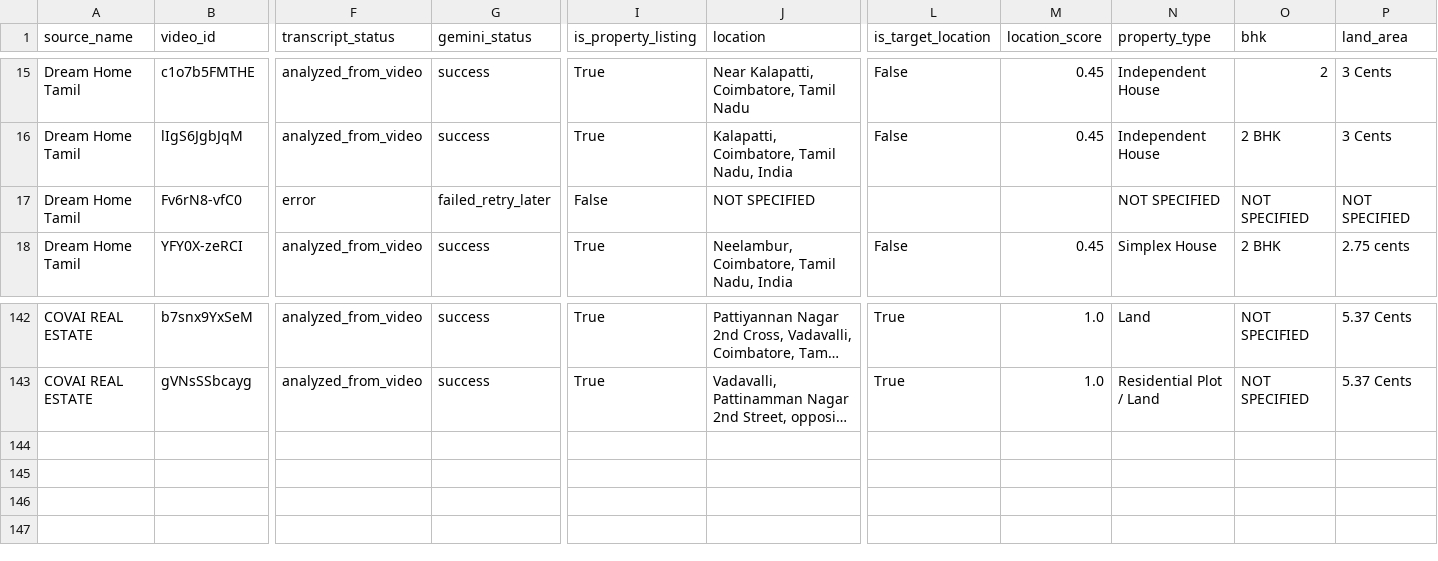
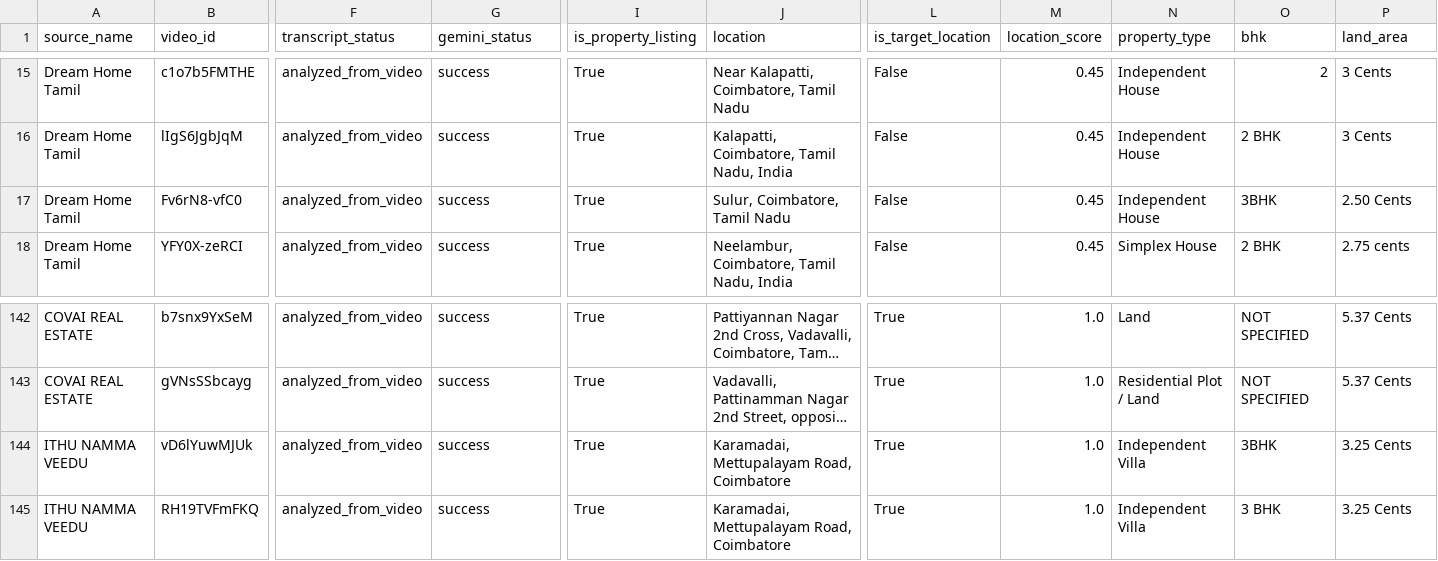
Before and after one commit to britsingh20-source/coimbatore-property-monitor, a CSV file: data/properties.csv, drawn as a sheet; only a part is shown, gaps mark what is left out; long unchanged cells end in …; rows hold the shown columns only; the diff covers the shown part only; the diff names each change by its address in the sheet, - before the commit and + after, or states it on an @@ line.

```diff
--- a/data/properties.csv
+++ b/data/properties.csv
-F17 (transcript_status): error
+F17 (transcript_status): analyzed_from_video
-G17 (gemini_status): failed_retry_later
+G17 (gemini_status): success
-I17 (is_property_listing): False
+I17 (is_property_listing): True
-J17 (location): NOT SPECIFIED
+J17 (location): Sulur, Coimbatore, Tamil Nadu
-L17 (is_target_location): (empty)
+L17 (is_target_location): False
-M17 (location_score): (empty)
+M17 (location_score): 0.45
-N17 (property_type): NOT SPECIFIED
+N17 (property_type): Independent House
-O17 (bhk): NOT SPECIFIED
+O17 (bhk): 3BHK
-P17 (land_area): NOT SPECIFIED
+P17 (land_area): 2.50 Cents
+row 144: ITHU NAMMA VEEDU | vD6lYuwMJUk | analyzed_from_video | success | True | Karamadai, Mettupalayam Road, Coimbatore | True | 1.0 | Independent Villa | 3BHK | 3.25 Cents
+row 145: ITHU NAMMA VEEDU | RH19TVFmFKQ | analyzed_from_video | success | True | Karamadai, Mettupalayam Road, Coimbatore | True | 1.0 | Independent Villa | 3 BHK | 3.25 Cents
```
Also changed, not shown: 13 edited cells elsewhere in this file, 3 other files.
